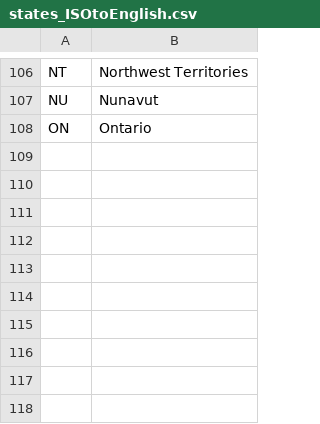
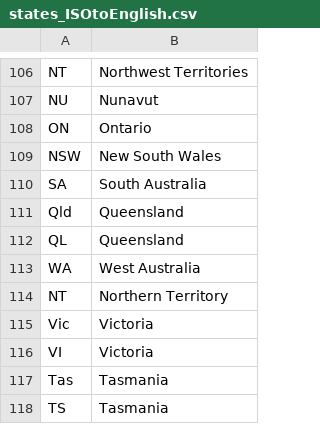
Before and after one commit to Exponent-Partners/Pardot-Country-State-Corrector, a CSV file: workers/correction_options/states_ISOtoEnglish.csv, drawn as a sheet; only a part is shown, gaps mark what is left out; the diff names each change by its address in the sheet, - before the commit and + after, or states it on an @@ line.

Commit message:
Update states_ISOtoEnglish.csv

```diff
--- a/workers/correction_options/states_ISOtoEnglish.csv
+++ b/workers/correction_options/states_ISOtoEnglish.csv
+row 109: NSW | New South Wales
+row 110: SA | South Australia
+row 111: Qld | Queensland
+row 112: QL | Queensland
+row 113: WA | West Australia
+row 114: NT | Northern Territory
+row 115: Vic | Victoria
+row 116: VI | Victoria
+row 117: Tas | Tasmania
+row 118: TS | Tasmania
```
